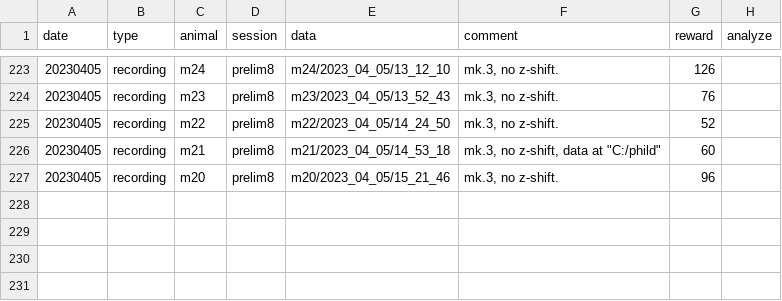
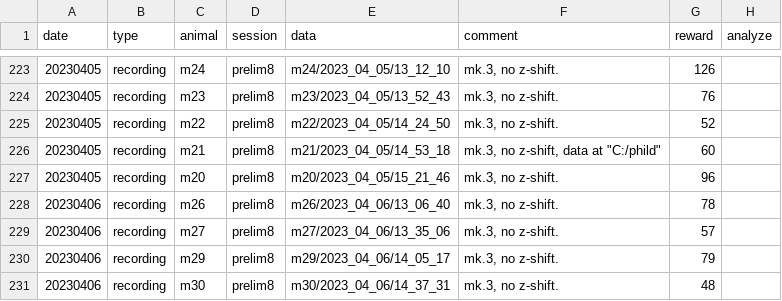
Before and after one commit to denisecailab/miniscope_2s-validation, a CSV file: experiment/cv_exp0/log/sessions.csv, drawn as a sheet; only a part is shown, gaps mark what is left out; the diff names each change by its address in the sheet, - before the commit and + after, or states it on an @@ line.

```diff
--- a/experiment/cv_exp0/log/sessions.csv
+++ b/experiment/cv_exp0/log/sessions.csv
+row 228: 20230406 | recording | m26 | prelim8 | m26/2023_04_06/13_06_40 | mk.3, no z-shift. | 78
+row 229: 20230406 | recording | m27 | prelim8 | m27/2023_04_06/13_35_06 | mk.3, no z-shift. | 57
+row 230: 20230406 | recording | m29 | prelim8 | m29/2023_04_06/14_05_17 | mk.3, no z-shift. | 79
+row 231: 20230406 | recording | m30 | prelim8 | m30/2023_04_06/14_37_31 | mk.3, no z-shift. | 48
```
Also changed, not shown: experiment/cv_exp0/log/weight.csv.
